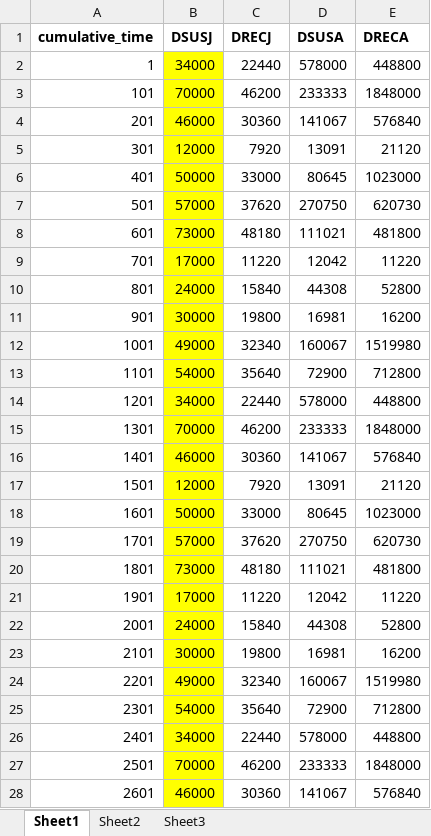
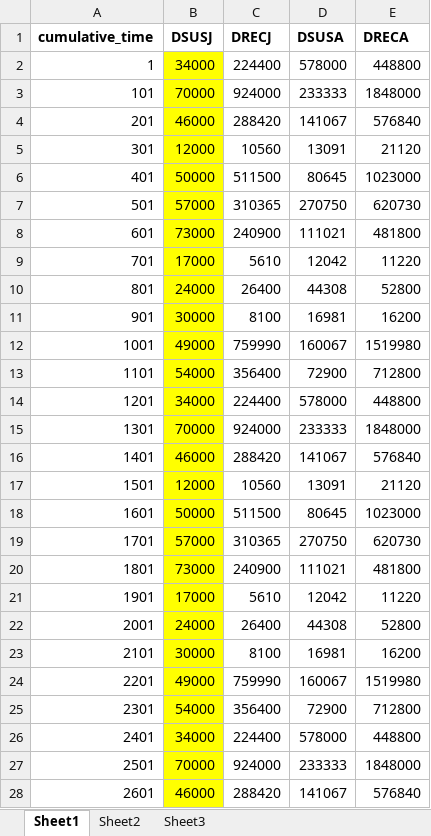
Before and after one commit to dtsh2/LBV, an Excel workbook: test_data.xlsx, sheet Sheet1, drawn as a sheet; only a part is shown; values as stored, in another font and other column widths than the file's, no borders; the diff covers the shown part only; the diff names each change by its address in the sheet, - before the commit and + after, or states it on an @@ line.

```diff
--- a/test_data.xlsx (sheet Sheet1)
+++ b/test_data.xlsx (sheet Sheet1)
-C2 (DRECJ): 22440
+C2 (DRECJ): 224400
-C3 (DRECJ): 46200
+C3 (DRECJ): 924000
-C4 (DRECJ): 30360
+C4 (DRECJ): 288420
-C5 (DRECJ): 7920
+C5 (DRECJ): 10560
-C6 (DRECJ): 33000
+C6 (DRECJ): 511500
-C7 (DRECJ): 37620
+C7 (DRECJ): 310365
-C8 (DRECJ): 48180
+C8 (DRECJ): 240900
-C9 (DRECJ): 11220
+C9 (DRECJ): 5610
-C10 (DRECJ): 15840
+C10 (DRECJ): 26400
-C11 (DRECJ): 19800
+C11 (DRECJ): 8100
-C12 (DRECJ): 32340
+C12 (DRECJ): 759990
-C13 (DRECJ): 35640
+C13 (DRECJ): 356400
-C14 (DRECJ): 22440
+C14 (DRECJ): 224400
-C15 (DRECJ): 46200
+C15 (DRECJ): 924000
-C16 (DRECJ): 30360
+C16 (DRECJ): 288420
-C17 (DRECJ): 7920
+C17 (DRECJ): 10560
-C18 (DRECJ): 33000
+C18 (DRECJ): 511500
-C19 (DRECJ): 37620
+C19 (DRECJ): 310365
-C20 (DRECJ): 48180
+C20 (DRECJ): 240900
-C21 (DRECJ): 11220
+C21 (DRECJ): 5610
-C22 (DRECJ): 15840
+C22 (DRECJ): 26400
-C23 (DRECJ): 19800
+C23 (DRECJ): 8100
-C24 (DRECJ): 32340
+C24 (DRECJ): 759990
-C25 (DRECJ): 35640
+C25 (DRECJ): 356400
-C26 (DRECJ): 22440
+C26 (DRECJ): 224400
-C27 (DRECJ): 46200
+C27 (DRECJ): 924000
-C28 (DRECJ): 30360
+C28 (DRECJ): 288420
```
Also changed, not shown: 84 added rows and 57 edited cells elsewhere in this sheet, 8 other files.
